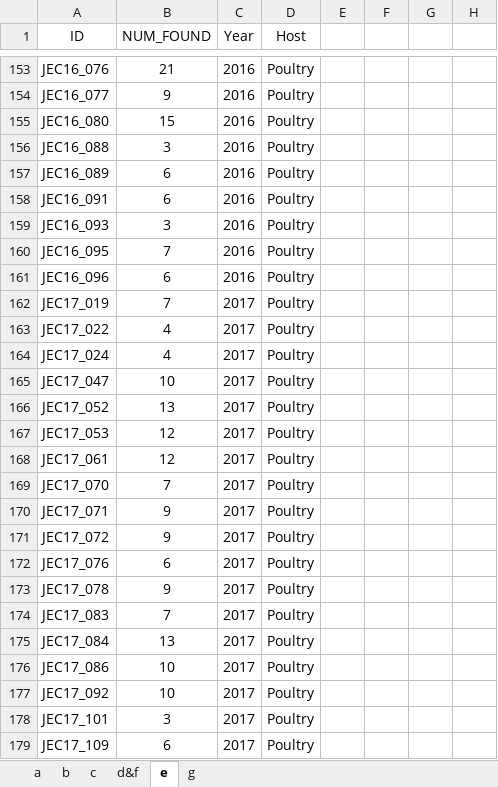
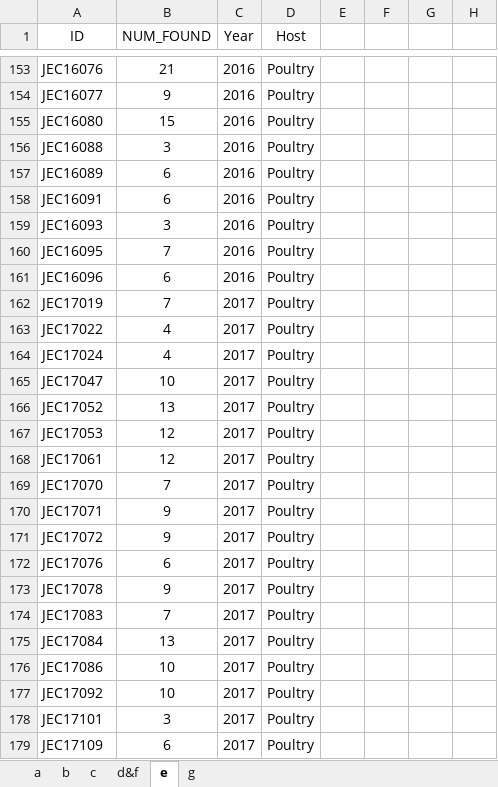
Before and after one commit to chaolv123/Shanghai_Ecoli_AMR_code_metadata, an Excel workbook: outputs/publication_sync/Source_Data_Fig_05.xlsx, sheet e, drawn as a sheet; only a part is shown, gaps mark what is left out; values as stored, in another font and other column widths than the file's, no borders; charts and pictures and conditional formats not drawn; the diff covers the shown part only; the diff names each change by its address in the sheet, - before the commit and + after, or states it on an @@ line.

```diff
--- a/outputs/publication_sync/Source_Data_Fig_05.xlsx (sheet e)
+++ b/outputs/publication_sync/Source_Data_Fig_05.xlsx (sheet e)
-A153 (ID): JEC16_076
+A153 (ID): JEC16076
-A154 (ID): JEC16_077
+A154 (ID): JEC16077
-A155 (ID): JEC16_080
+A155 (ID): JEC16080
-A156 (ID): JEC16_088
+A156 (ID): JEC16088
-A157 (ID): JEC16_089
+A157 (ID): JEC16089
-A158 (ID): JEC16_091
+A158 (ID): JEC16091
-A159 (ID): JEC16_093
+A159 (ID): JEC16093
-A160 (ID): JEC16_095
+A160 (ID): JEC16095
-A161 (ID): JEC16_096
+A161 (ID): JEC16096
-A162 (ID): JEC17_019
+A162 (ID): JEC17019
-A163 (ID): JEC17_022
+A163 (ID): JEC17022
-A164 (ID): JEC17_024
+A164 (ID): JEC17024
-A165 (ID): JEC17_047
+A165 (ID): JEC17047
-A166 (ID): JEC17_052
+A166 (ID): JEC17052
-A167 (ID): JEC17_053
+A167 (ID): JEC17053
-A168 (ID): JEC17_061
+A168 (ID): JEC17061
-A169 (ID): JEC17_070
+A169 (ID): JEC17070
-A170 (ID): JEC17_071
+A170 (ID): JEC17071
-A171 (ID): JEC17_072
+A171 (ID): JEC17072
-A172 (ID): JEC17_076
+A172 (ID): JEC17076
-A173 (ID): JEC17_078
+A173 (ID): JEC17078
-A174 (ID): JEC17_083
+A174 (ID): JEC17083
-A175 (ID): JEC17_084
+A175 (ID): JEC17084
-A176 (ID): JEC17_086
+A176 (ID): JEC17086
-A177 (ID): JEC17_092
+A177 (ID): JEC17092
-A178 (ID): JEC17_101
+A178 (ID): JEC17101
-A179 (ID): JEC17_109
+A179 (ID): JEC17109
```
Also changed, not shown: 235 edited cells elsewhere in this sheet, sheet c, sheet b, sheet g, sheet d&f, charts or pictures, data/publication_inputs/Source_Data_Fig_02.xlsx, data/publication_inputs/Source_Data_Fig_05.xlsx, 51 other files.
